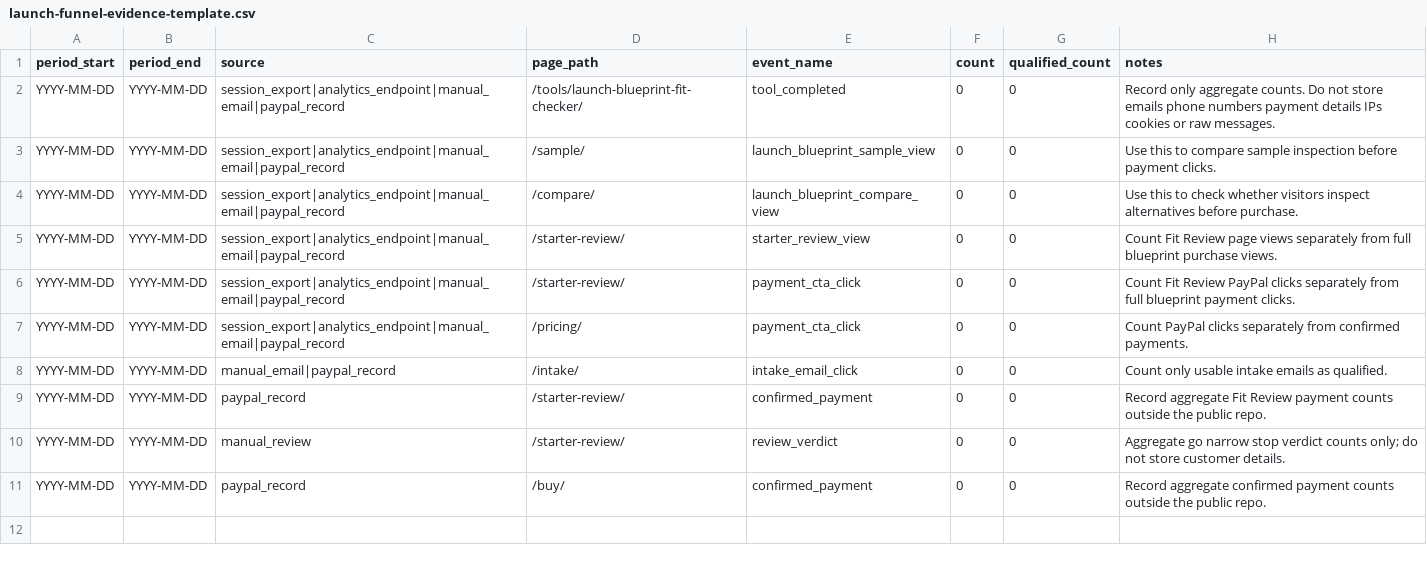
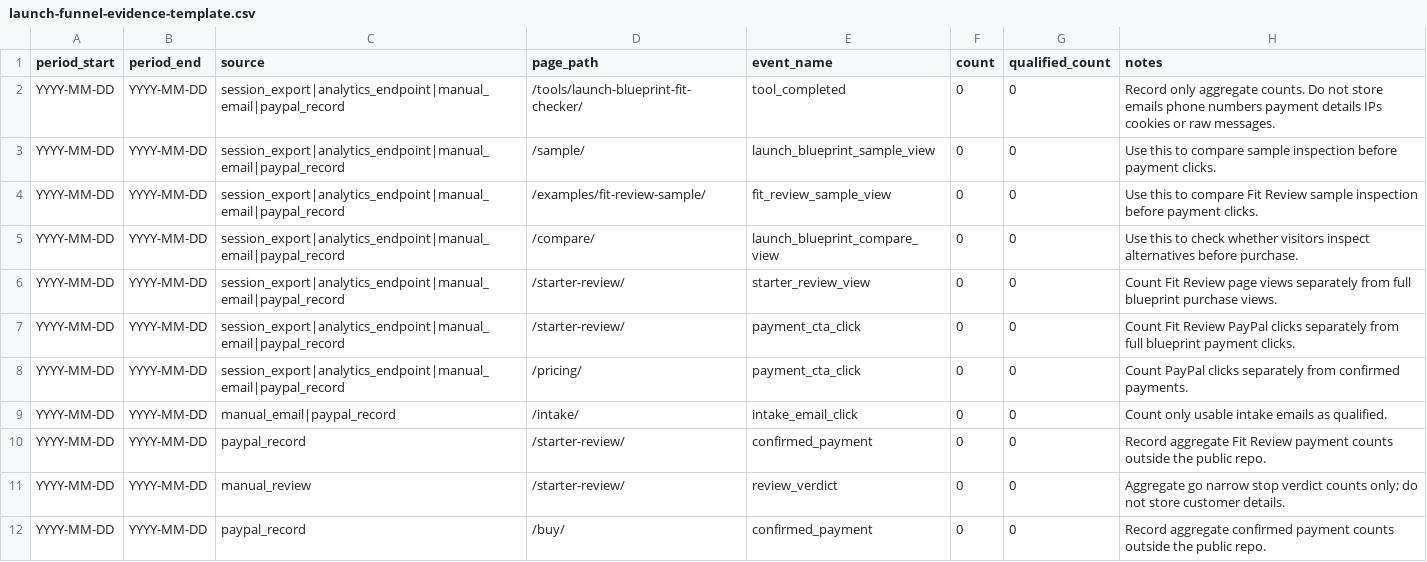
Before and after one commit to SB980425/shachidainei, a CSV file: agentsiteops/data/launch-funnel-evidence-template.csv, drawn as a sheet; the diff names each change by its address in the sheet, - before the commit and + after, or states it on an @@ line.

```diff
--- a/agentsiteops/data/launch-funnel-evidence-template.csv
+++ b/agentsiteops/data/launch-funnel-evidence-template.csv
+row 4: YYYY-MM-DD | YYYY-MM-DD | session_export|analytics_endpoint|manual_email|paypal_record | /examples/fit-review-sample/ | fit_review_sample_view | 0 | 0 | Use this to compare Fit Review sample inspection before payment clicks.
```
Also changed, not shown: agentsiteops/data/growth-evidence-snapshot.csv, agentsiteops/data/page-review-actions.csv, 21 other files.
